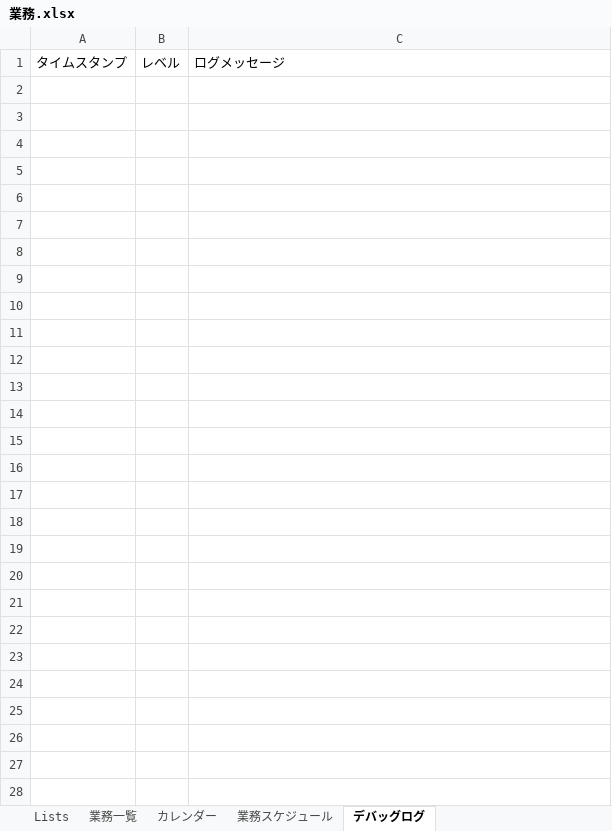
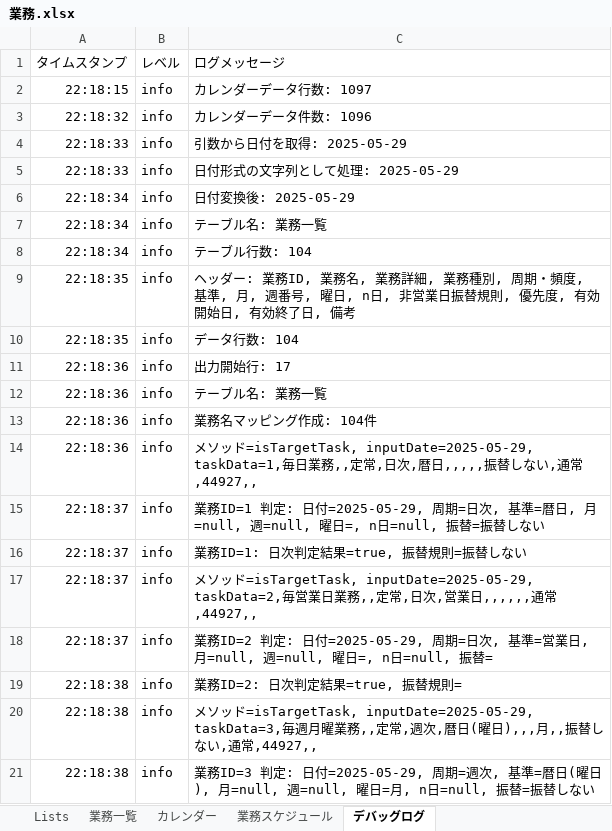
Before and after one commit to mkuwan/TaskManaging, an Excel workbook: 業務.xlsx, sheet デバッグログ, drawn as a sheet; only a part is shown; values as stored, in another font and other column widths than the file's, no borders; the diff covers the shown part only; the diff names each change by its address in the sheet, - before the commit and + after, or states it on an @@ line.

Commit message:
excel

```diff
--- a/業務.xlsx (sheet デバッグログ)
+++ b/業務.xlsx (sheet デバッグログ)
+row 2: 22:18:15 | info | カレンダーデータ行数: 1097
+row 3: 22:18:32 | info | カレンダーデータ件数: 1096
+row 4: 22:18:33 | info | 引数から日付を取得: 2025-05-29
+row 5: 22:18:33 | info | 日付形式の文字列として処理: 2025-05-29
+row 6: 22:18:34 | info | 日付変換後: 2025-05-29
+row 7: 22:18:34 | info | テーブル名: 業務一覧
+row 8: 22:18:34 | info | テーブル行数: 104
+row 9: 22:18:35 | info | ヘッダー: 業務ID, 業務名, 業務詳細, 業務種別, 周期・頻度, 基準, 月, 週番号, 曜日, n日, 非営業日振替規則, 優先度, 有効開始日, 有効終了日, 備考
+row 10: 22:18:35 | info | データ行数: 104
+row 11: 22:18:36 | info | 出力開始行: 17
+row 12: 22:18:36 | info | テーブル名: 業務一覧
+row 13: 22:18:36 | info | 業務名マッピング作成: 104件
+row 14: 22:18:36 | info | メソッド=isTargetTask, inputDate=2025-05-29, taskData=1,毎日業務,,定常,日次,暦日,,,,,振替しない,通常,44927,,
+row 15: 22:18:37 | info | 業務ID=1 判定: 日付=2025-05-29, 周期=日次, 基準=暦日, 月=null, 週=null, 曜日=, n日=null, 振替=振替しない
+row 16: 22:18:37 | info | 業務ID=1: 日次判定結果=true, 振替規則=振替しない
+row 17: 22:18:37 | info | メソッド=isTargetTask, inputDate=2025-05-29, taskData=2,毎営業日業務,,定常,日次,営業日,,,,,,通常,44927,,
+row 18: 22:18:37 | info | 業務ID=2 判定: 日付=2025-05-29, 周期=日次, 基準=営業日, 月=null, 週=null, 曜日=, n日=null, 振替=
+row 19: 22:18:38 | info | 業務ID=2: 日次判定結果=true, 振替規則=
+row 20: 22:18:38 | info | メソッド=isTargetTask, inputDate=2025-05-29, taskData=3,毎週月曜業務,,定常,週次,暦日(曜日),,,月,,振替しない,通常,44927,,
+row 21: 22:18:38 | info | 業務ID=3 判定: 日付=2025-05-29, 周期=週次, 基準=暦日(曜日), 月=null, 週=null, 曜日=月, n日=null, 振替=振替しない
```
Also changed, not shown: 524 added rows elsewhere in this sheet, sheet 業務スケジュール.
